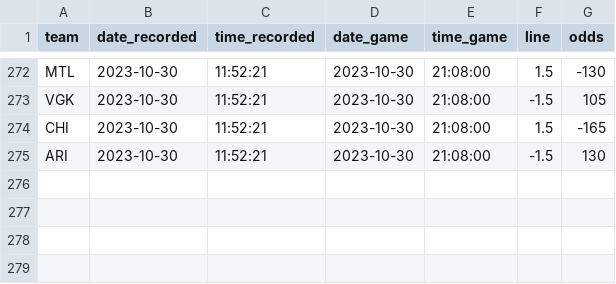
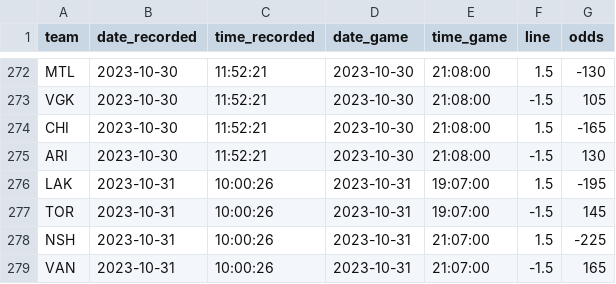
Before and after one commit to michalekb11/NHL-expected-goals, a CSV file: data/daily/odds/pl_odds.csv, drawn as a sheet; only a part is shown, gaps mark what is left out.

```diff
--- a/data/daily/odds/pl_odds.csv
+++ b/data/daily/odds/pl_odds.csv
@@ -275 +275,5 @@ CHI,2023-10-30,11:52:21,2023-10-30,21:08:00,1.5,-165
 ARI,2023-10-30,11:52:21,2023-10-30,21:08:00,-1.5,130
+LAK,2023-10-31,10:00:26,2023-10-31,19:07:00,1.5,-195
+TOR,2023-10-31,10:00:26,2023-10-31,19:07:00,-1.5,145
+NSH,2023-10-31,10:00:26,2023-10-31,21:07:00,1.5,-225
+VAN,2023-10-31,10:00:26,2023-10-31,21:07:00,-1.5,165
```
Also changed, not shown: data/daily/DF_lineups.csv, data/daily/DF_projected_goalies.csv, 5 other files.
